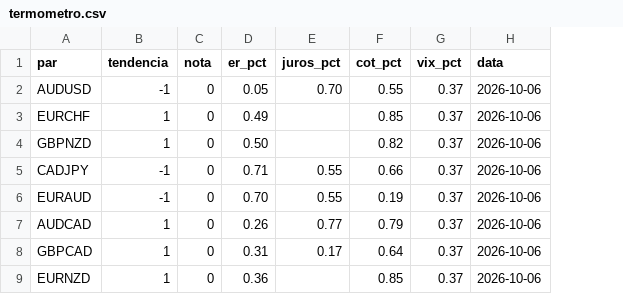
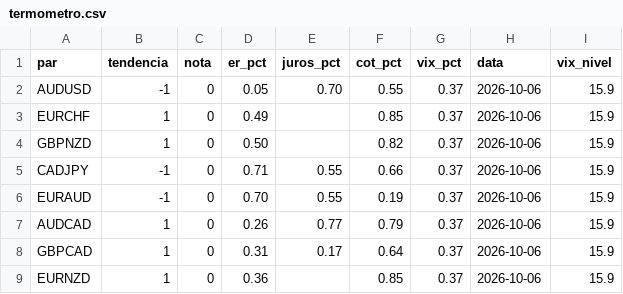
Before and after one commit to viniciussantoscoelhopro-art/termometro, a CSV file: termometro.csv, drawn as a sheet; the diff names each change by its address in the sheet, - before the commit and + after, or states it on an @@ line.

Commit message:
termometro 2026-10-06

```diff
--- a/termometro.csv
+++ b/termometro.csv
+column I (vix_nivel), rows 2-9: all 15.9
```
Also changed, not shown: 1 other file.
